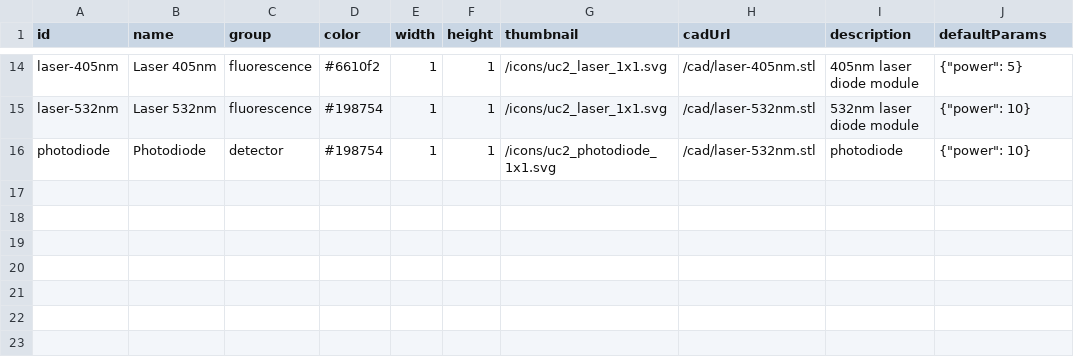
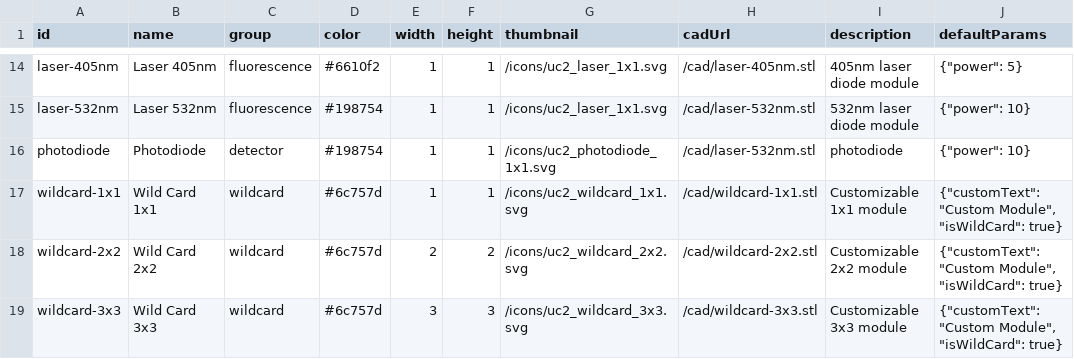
Before and after one commit to youseetoo/youseetoo.github.io, a CSV file: configurator/modules.csv, drawn as a sheet; only a part is shown, gaps mark what is left out; the diff names each change by its address in the sheet, - before the commit and + after, or states it on an @@ line.

```diff
--- a/configurator/modules.csv
+++ b/configurator/modules.csv
+row 17: wildcard-1x1 | Wild Card 1x1 | wildcard | #6c757d | 1 | 1 | /icons/uc2_wildcard_1x1.svg | /cad/wildcard-1x1.stl | Customizable 1x1 module | {"customText": "Custom Module", "isWildCard": true}
+row 18: wildcard-2x2 | Wild Card 2x2 | wildcard | #6c757d | 2 | 2 | /icons/uc2_wildcard_2x2.svg | /cad/wildcard-2x2.stl | Customizable 2x2 module | {"customText": "Custom Module", "isWildCard": true}
+row 19: wildcard-3x3 | Wild Card 3x3 | wildcard | #6c757d | 3 | 3 | /icons/uc2_wildcard_3x3.svg | /cad/wildcard-3x3.stl | Customizable 3x3 module | {"customText": "Custom Module", "isWildCard": true}
```
Also changed, not shown: 8 other files.
